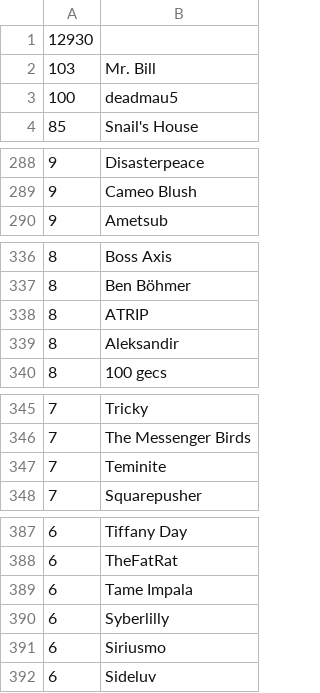
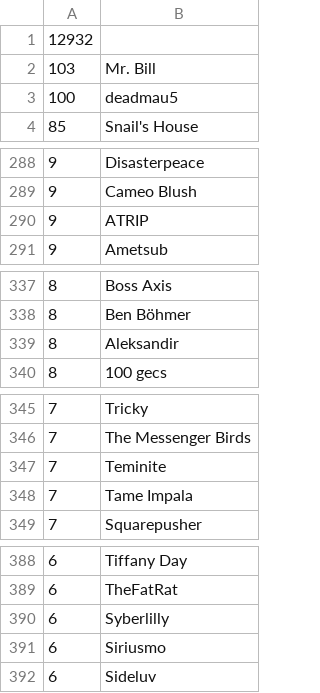
Before and after one commit to gwennlbh/music-library, a TSV file: counts.tsv, drawn as a sheet; only a part is shown, gaps mark what is left out.

```diff
--- a/counts.tsv
+++ b/counts.tsv
@@ -1,2 +1,2 @@
-12930	
+12932	
 103	Mr. Bill
@@ -289,2 +289,3 @@
  9	Cameo Blush
+ 9	ATRIP
  9	Ametsub
@@ -337,3 +338,2 @@
  8	Ben Böhmer
- 8	ATRIP
  8	Aleksandir
@@ -347,2 +347,3 @@
  7	Teminite
+ 7	Tame Impala
  7	Squarepusher
@@ -388,3 +389,2 @@
  6	TheFatRat
- 6	Tame Impala
  6	Syberlilly
```
Also changed, not shown: library.tsv.
